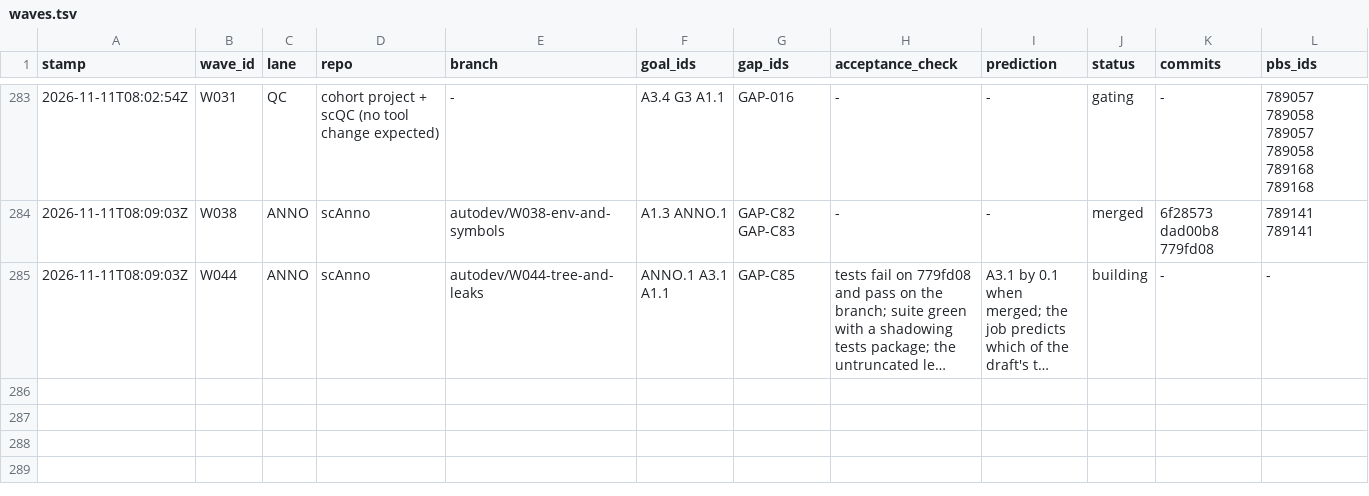
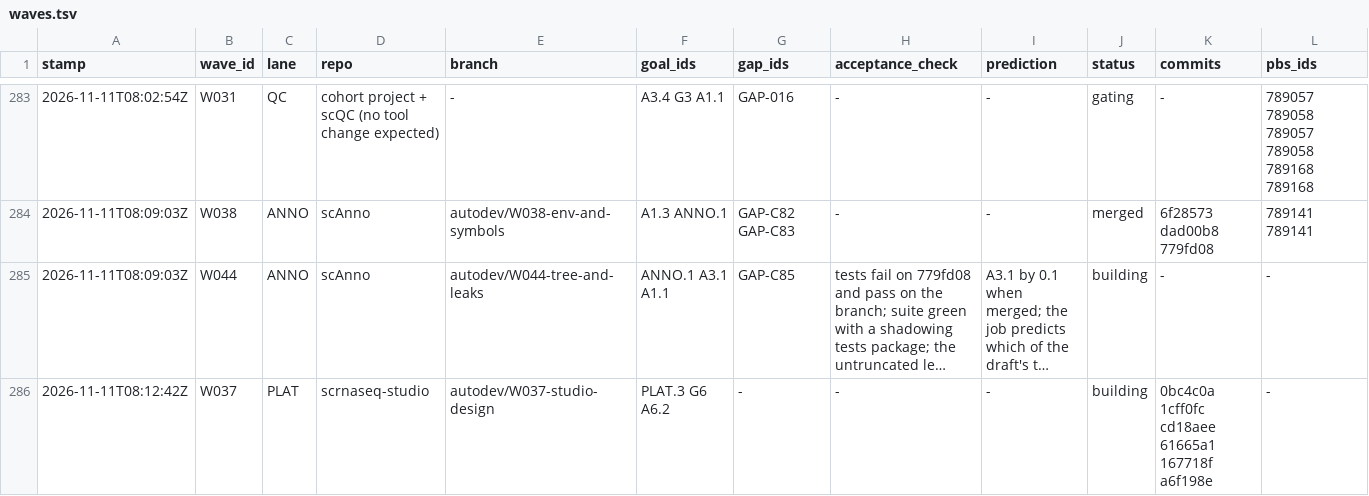
Before and after one commit to JiaenLin/single-cell-harness, a TSV file: autodev/ledger/waves.tsv, drawn as a sheet; only a part is shown, gaps mark what is left out; long unchanged cells end in …; rows hold the shown columns only; the diff names each change by its address in the sheet, - before the commit and + after, or states it on an @@ line.

```diff
--- a/autodev/ledger/waves.tsv
+++ b/autodev/ledger/waves.tsv
+row 286: 2026-11-11T08:12:42Z | W037 | PLAT | scrnaseq-studio | autodev/W037-studio-design | PLAT.3 G6 A6.2 | - | - | - | building | 0bc4c0a 1cff0fc cd18aee 61665a1 167718f a6f198e | -
```
Also changed, not shown: 1 other file.
